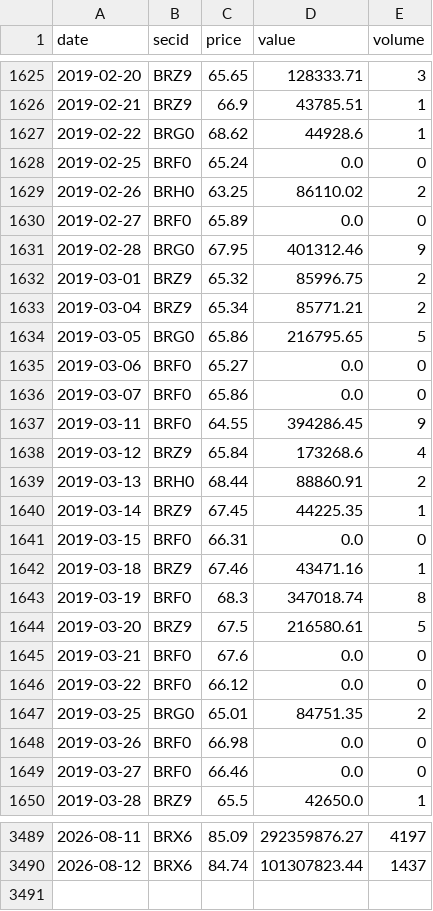
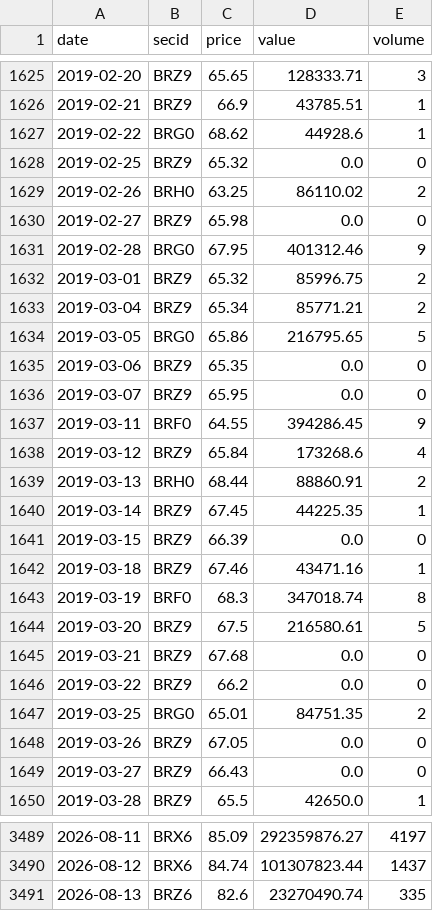
Before and after one commit to davidovaevgeshua-cloud/imoex-dashboard, a CSV file: data/brent_moex_raw.csv, drawn as a sheet; only a part is shown, gaps mark what is left out; the diff covers the shown part only.

```diff
--- a/data/brent_moex_raw.csv
+++ b/data/brent_moex_raw.csv
@@ -1627,5 +1627,5 @@ date,secid,price,value,volume
 2019-02-22,BRG0,68.62,44928.6,1
-2019-02-25,BRF0,65.24,0.0,0
+2019-02-25,BRZ9,65.32,0.0,0
 2019-02-26,BRH0,63.25,86110.02,2
-2019-02-27,BRF0,65.89,0.0,0
+2019-02-27,BRZ9,65.98,0.0,0
 2019-02-28,BRG0,67.95,401312.46,9
@@ -1634,4 +1634,4 @@ date,secid,price,value,volume
 2019-03-05,BRG0,65.86,216795.65,5
-2019-03-06,BRF0,65.27,0.0,0
-2019-03-07,BRF0,65.86,0.0,0
+2019-03-06,BRZ9,65.35,0.0,0
+2019-03-07,BRZ9,65.95,0.0,0
 2019-03-11,BRF0,64.55,394286.45,9
@@ -1640,3 +1640,3 @@ date,secid,price,value,volume
 2019-03-14,BRZ9,67.45,44225.35,1
-2019-03-15,BRF0,66.31,0.0,0
+2019-03-15,BRZ9,66.39,0.0,0
 2019-03-18,BRZ9,67.46,43471.16,1
@@ -1644,7 +1644,7 @@ date,secid,price,value,volume
 2019-03-20,BRZ9,67.5,216580.61,5
-2019-03-21,BRF0,67.6,0.0,0
-2019-03-22,BRF0,66.12,0.0,0
+2019-03-21,BRZ9,67.68,0.0,0
+2019-03-22,BRZ9,66.2,0.0,0
 2019-03-25,BRG0,65.01,84751.35,2
-2019-03-26,BRF0,66.98,0.0,0
-2019-03-27,BRF0,66.46,0.0,0
+2019-03-26,BRZ9,67.05,0.0,0
+2019-03-27,BRZ9,66.43,0.0,0
 2019-03-28,BRZ9,65.5,42650.0,1
@@ -3490 +3490,2 @@ date,secid,price,value,volume
 2026-08-12,BRX6,84.74,101307823.44,1437
+2026-08-13,BRZ6,82.6,23270490.74,335
```
Also changed, not shown: 110 edited cells elsewhere in this file, data/brent_daily.csv, data/cnyrub_moex.csv, 4 other files.
